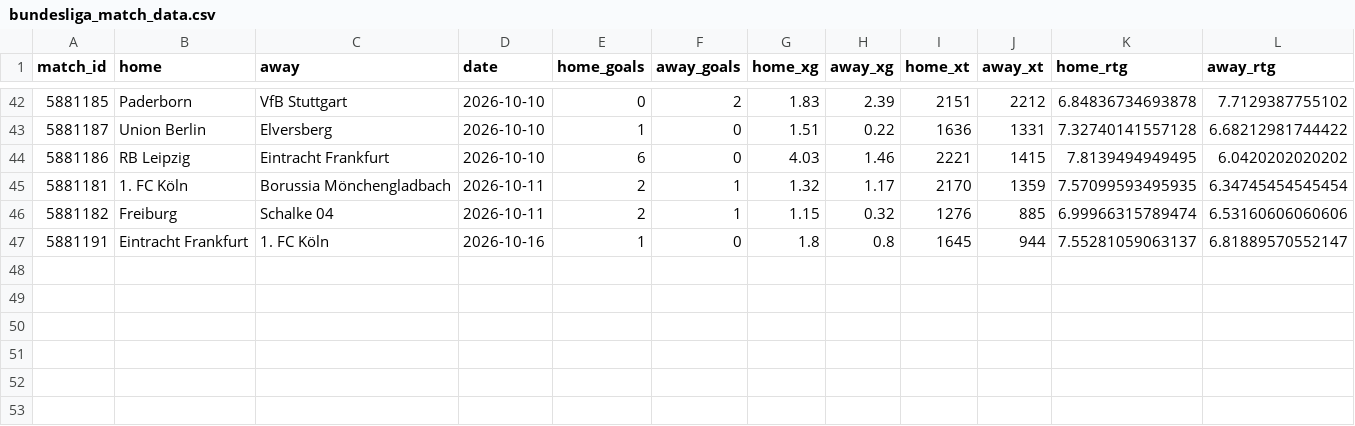
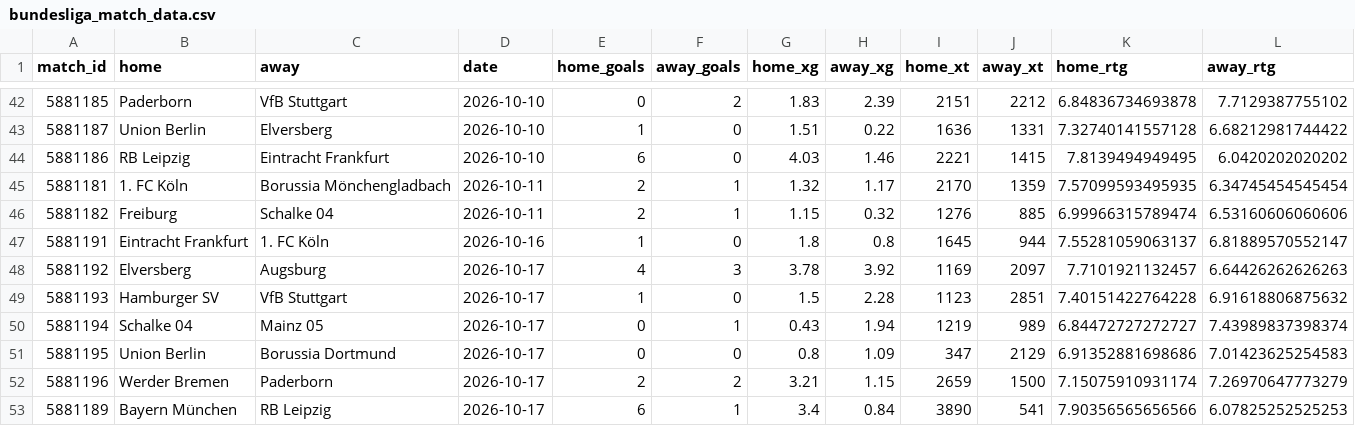
Before and after one commit to joshmartinecon/epl-forecast, a CSV file: data/bundesliga_match_data.csv, drawn as a sheet; only a part is shown, gaps mark what is left out.

```diff
--- a/data/bundesliga_match_data.csv
+++ b/data/bundesliga_match_data.csv
@@ -47 +47,7 @@
 "5881191","Eintracht Frankfurt","1. FC Köln",2026-10-16,1,0,1.8,0.8,1645,944,7.55281059063137,6.81889570552147
+"5881192","Elversberg","Augsburg",2026-10-17,4,3,3.78,3.92,1169,2097,7.7101921132457,6.64426262626263
+"5881193","Hamburger SV","VfB Stuttgart",2026-10-17,1,0,1.5,2.28,1123,2851,7.40151422764228,6.91618806875632
+"5881194","Schalke 04","Mainz 05",2026-10-17,0,1,0.43,1.94,1219,989,6.84472727272727,7.43989837398374
+"5881195","Union Berlin","Borussia Dortmund",2026-10-17,0,0,0.8,1.09,347,2129,6.91352881698686,7.01423625254583
+"5881196","Werder Bremen","Paderborn",2026-10-17,2,2,3.21,1.15,2659,1500,7.15075910931174,7.26970647773279
+"5881189","Bayern München","RB Leipzig",2026-10-17,6,1,3.4,0.84,3890,541,7.90356565656566,6.07825252525253
```
Also changed, not shown: data/epl_match_data.csv, data/epl_next_match_predictions.csv, 21 other files.
